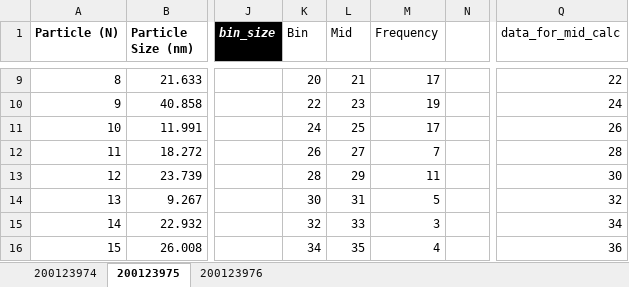
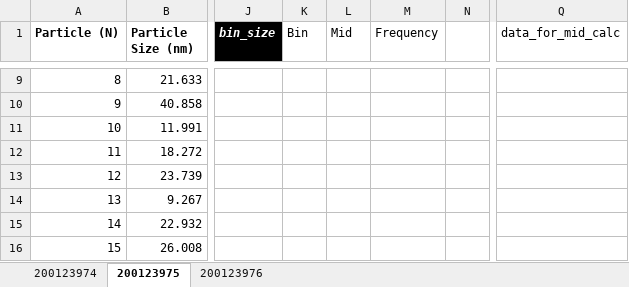
Before and after one commit to cvrl10/mini_project, an Excel workbook: 100040002/_100040002.xlsm, sheet 200123975, drawn as a sheet; only a part is shown, gaps mark what is left out; values as stored, in another font and other column widths than the file's, no borders; charts and pictures and conditional formats not drawn; the diff covers the shown part only; the diff names each change by its address in the sheet, - before the commit and + after, or states it on an @@ line.

```diff
--- a/100040002/_100040002.xlsm (sheet 200123975)
+++ b/100040002/_100040002.xlsm (sheet 200123975)
-K9 (Bin): 20
+K9 (Bin): (empty)
-L9 (Mid): 21
+L9 (Mid): (empty)
-M9 (Frequency): 17
+M9 (Frequency): (empty)
-Q9 (data_for_mid_calc): 22
+Q9 (data_for_mid_calc): (empty)
-K10 (Bin): 22
+K10 (Bin): (empty)
-L10 (Mid): 23
+L10 (Mid): (empty)
-M10 (Frequency): 19
+M10 (Frequency): (empty)
-Q10 (data_for_mid_calc): 24
+Q10 (data_for_mid_calc): (empty)
-K11 (Bin): 24
+K11 (Bin): (empty)
-L11 (Mid): 25
+L11 (Mid): (empty)
-M11 (Frequency): 17
+M11 (Frequency): (empty)
-Q11 (data_for_mid_calc): 26
+Q11 (data_for_mid_calc): (empty)
-K12 (Bin): 26
+K12 (Bin): (empty)
-L12 (Mid): 27
+L12 (Mid): (empty)
-M12 (Frequency): 7
+M12 (Frequency): (empty)
-Q12 (data_for_mid_calc): 28
+Q12 (data_for_mid_calc): (empty)
-K13 (Bin): 28
+K13 (Bin): (empty)
-L13 (Mid): 29
+L13 (Mid): (empty)
-M13 (Frequency): 11
+M13 (Frequency): (empty)
-Q13 (data_for_mid_calc): 30
+Q13 (data_for_mid_calc): (empty)
-K14 (Bin): 30
+K14 (Bin): (empty)
-L14 (Mid): 31
+L14 (Mid): (empty)
-M14 (Frequency): 5
+M14 (Frequency): (empty)
-Q14 (data_for_mid_calc): 32
+Q14 (data_for_mid_calc): (empty)
-K15 (Bin): 32
+K15 (Bin): (empty)
-L15 (Mid): 33
+L15 (Mid): (empty)
-M15 (Frequency): 3
+M15 (Frequency): (empty)
-Q15 (data_for_mid_calc): 34
+Q15 (data_for_mid_calc): (empty)
-K16 (Bin): 34
+K16 (Bin): (empty)
-L16 (Mid): 35
+L16 (Mid): (empty)
-M16 (Frequency): 4
+M16 (Frequency): (empty)
-Q16 (data_for_mid_calc): 36
+Q16 (data_for_mid_calc): (empty)
```
Also changed, not shown: 90 edited cells elsewhere in this sheet, sheet 200123974, sheet 200123976, charts or pictures, 100048497/_100048497.xlsm, 5 other files.
